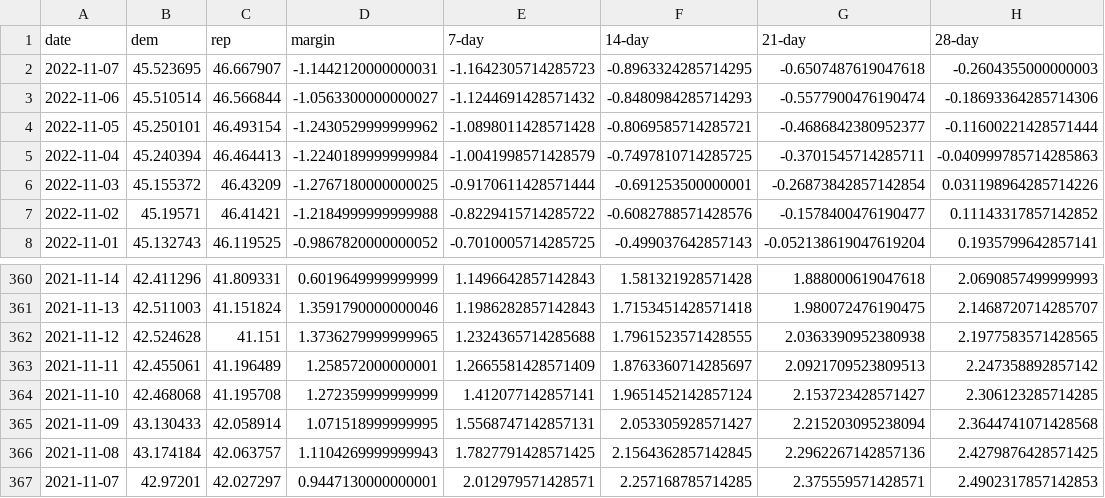
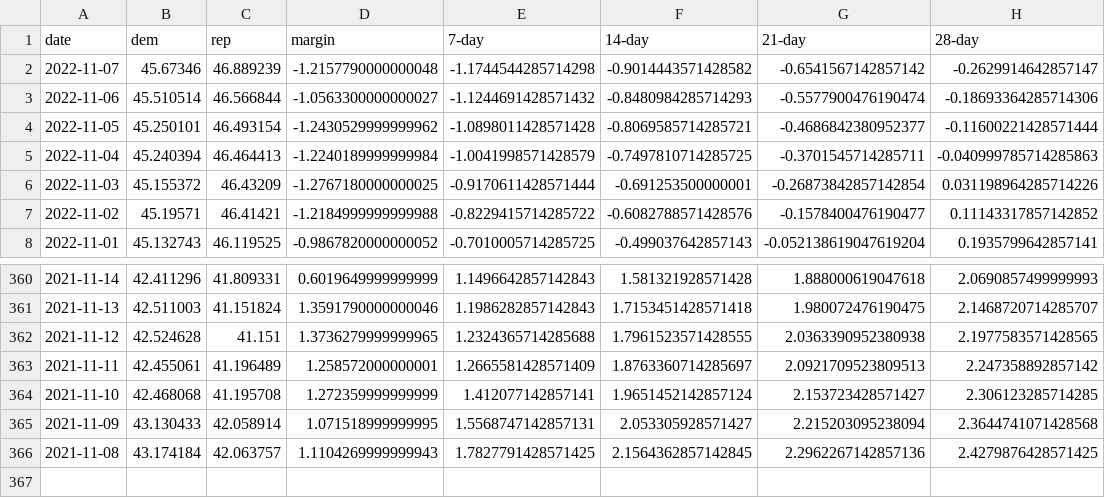
Before and after one commit to dcadata/fivey-is-an-emotional-fox, a CSV file: gcb_movement/GCB Average Movement.csv, drawn as a sheet; only a part is shown, gaps mark what is left out.

```diff
--- a/gcb_movement/GCB Average Movement.csv
+++ b/gcb_movement/GCB Average Movement.csv
@@ -1,3 +1,3 @@
 date,dem,rep,margin,7-day,14-day,21-day,28-day
-2022-11-07,45.523695,46.667907,-1.1442120000000031,-1.1642305714285723,-0.8963324285714295,-0.6507487619047618,-0.2604355000000003
+2022-11-07,45.67346,46.889239,-1.2157790000000048,-1.1744544285714298,-0.9014443571428582,-0.6541567142857142,-0.2629914642857147
 2022-11-06,45.510514,46.566844,-1.0563300000000027,-1.1244691428571432,-0.8480984285714293,-0.5577900476190474,-0.18693364285714306
@@ -366,2 +366 @@ date,dem,rep,margin,7-day,14-day,21-day,28-day
 2021-11-08,43.174184,42.063757,1.1104269999999943,1.7827791428571425,2.1564362857142845,2.2962267142857136,2.4279876428571425
-2021-11-07,42.97201,42.027297,0.9447130000000001,2.012979571428571,2.257168785714285,2.375559571428571,2.4902317857142853
```
Also changed, not shown: 1 other file.
